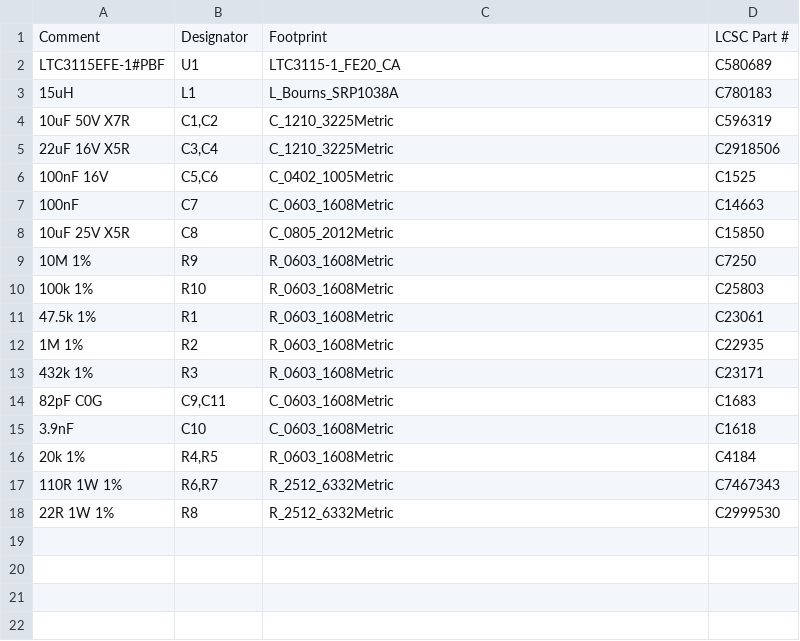
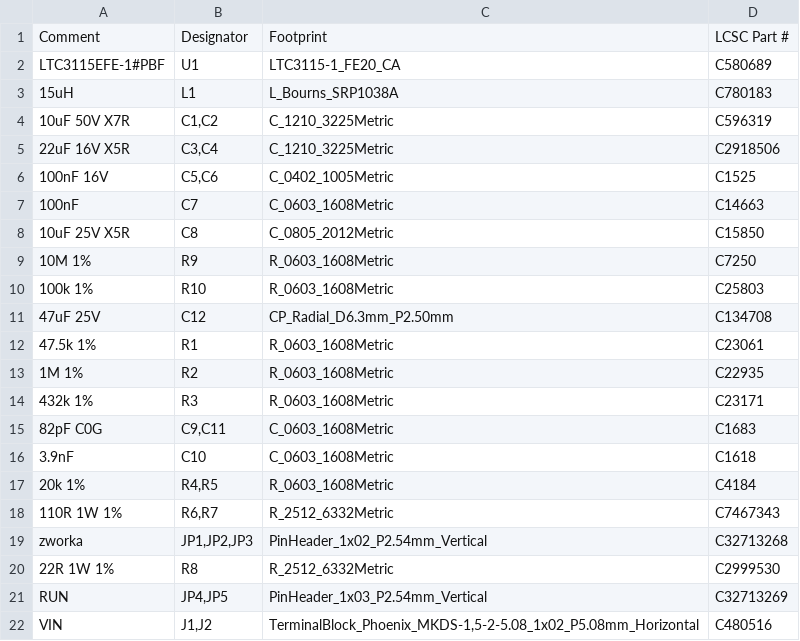
Before and after one commit to tmierzwa/WICI, a CSV file: hardware/przetwornica-3v3/fabrication/jlc-bom.csv, drawn as a sheet.

```diff
--- a/hardware/przetwornica-3v3/fabrication/jlc-bom.csv
+++ b/hardware/przetwornica-3v3/fabrication/jlc-bom.csv
@@ -10,2 +10,3 @@ LTC3115EFE-1#PBF,U1,LTC3115-1_FE20_CA,C580689
 100k 1%,R10,R_0603_1608Metric,C25803
+47uF 25V,C12,CP_Radial_D6.3mm_P2.50mm,C134708
 47.5k 1%,R1,R_0603_1608Metric,C23061
@@ -17,2 +18,5 @@ LTC3115EFE-1#PBF,U1,LTC3115-1_FE20_CA,C580689
 110R 1W 1%,"R6,R7",R_2512_6332Metric,C7467343
+zworka,"JP1,JP2,JP3",PinHeader_1x02_P2.54mm_Vertical,C32713268
 22R 1W 1%,R8,R_2512_6332Metric,C2999530
+RUN,"JP4,JP5",PinHeader_1x03_P2.54mm_Vertical,C32713269
+VIN,"J1,J2","TerminalBlock_Phoenix_MKDS-1,5-2-5.08_1x02_P5.08mm_Horizontal",C480516
```
Also changed, not shown: hardware/przetwornica-3v3/bom.csv, hardware/przetwornica-3v3/fabrication/jlc-cpl.csv, 3 other files.
